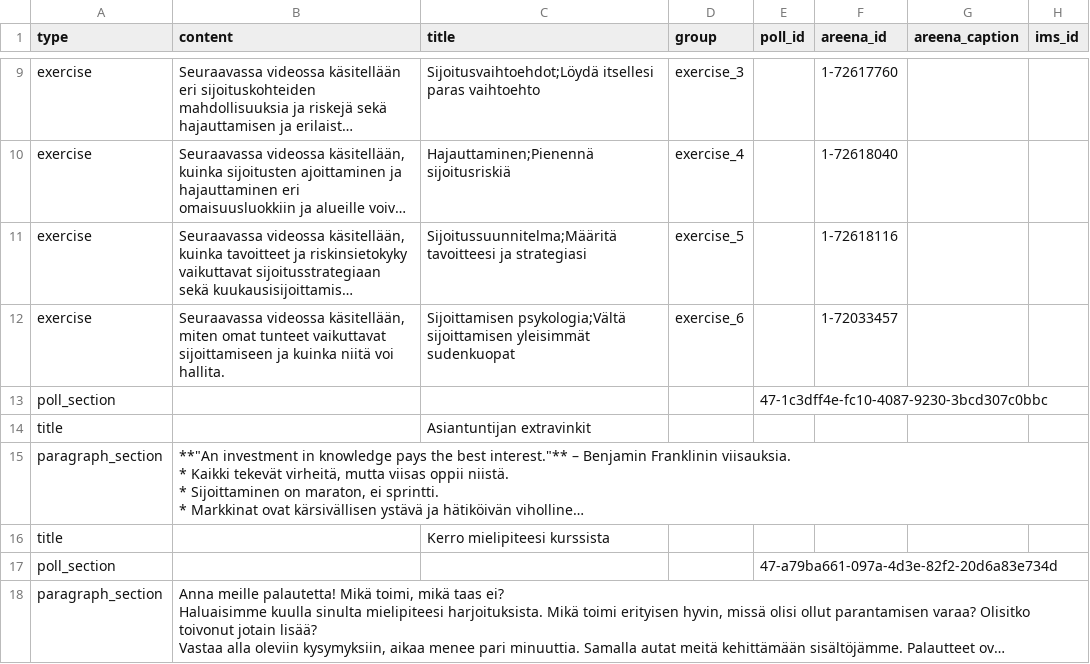
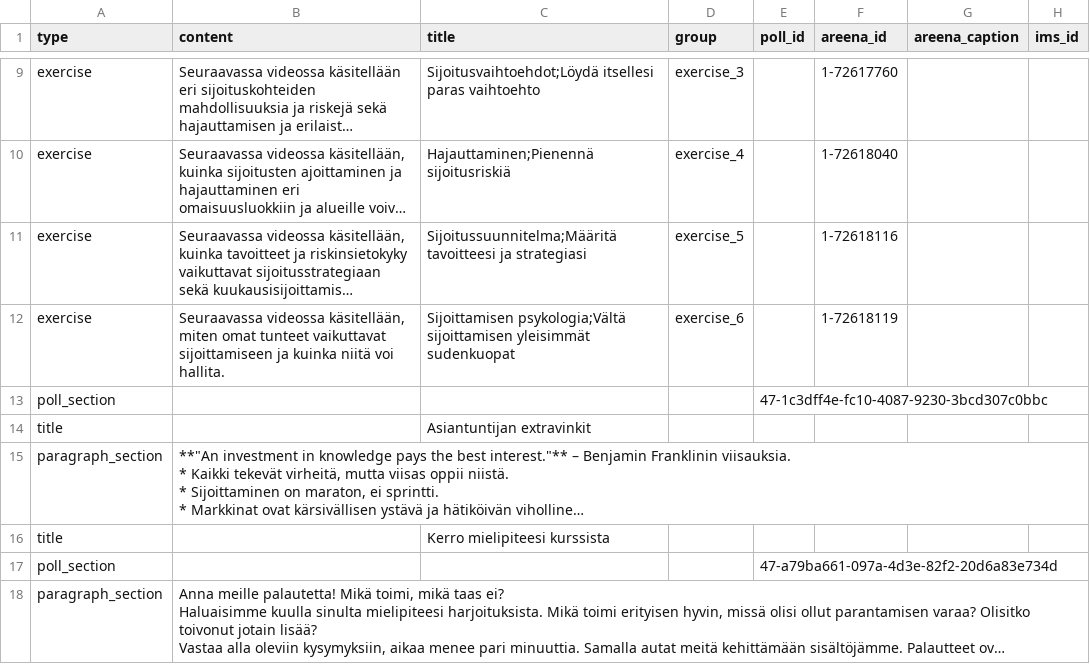
Before and after one commit to teelmo/2023-kurssipaketti, a CSV file: assets/data/2023-kurssipaketti - sijoituskurssi.csv, drawn as a sheet; only a part is shown, gaps mark what is left out; long unchanged cells end in …; the diff names each change by its address in the sheet, - before the commit and + after, or states it on an @@ line.

```diff
--- a/assets/data/2023-kurssipaketti - sijoituskurssi.csv
+++ b/assets/data/2023-kurssipaketti - sijoituskurssi.csv
-F12 (areena_id): 1-72033457
+F12 (areena_id): 1-72618119
```
Also changed, not shown: public/assets/data/2023-kurssipaketti_sijoituskurssi.csv, 5 other files.
